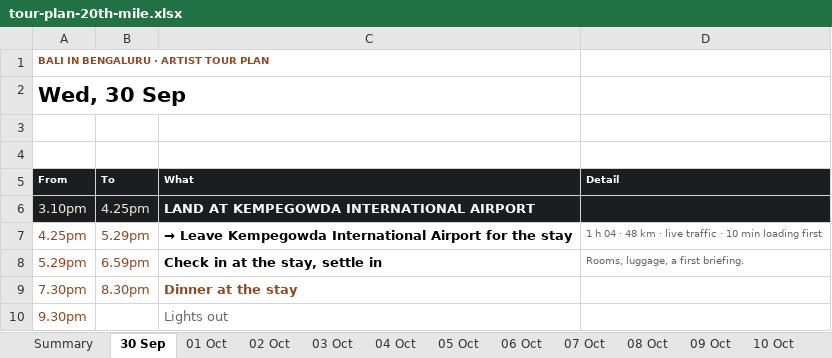
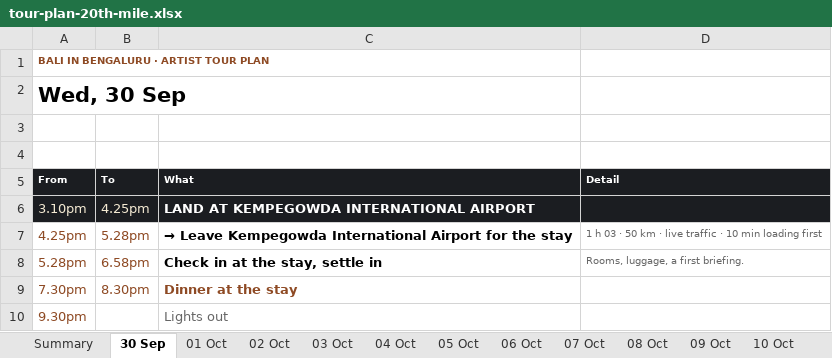
Before and after one commit to p-cult/bali-in-blr, an Excel workbook: plan/tour-plan-20th-mile.xlsx, sheet 30 Sep, drawn as a sheet; values as stored, in another font and other column widths than the file's, no borders; the diff names each change by its address in the sheet, - before the commit and + after, or states it on an @@ line.

```diff
--- a/plan/tour-plan-20th-mile.xlsx (sheet 30 Sep)
+++ b/plan/tour-plan-20th-mile.xlsx (sheet 30 Sep)
-B7 (To): 5.29pm
+B7 (To): 5.28pm
-D7 (Detail): 1 h 04 · 48 km ·…
+D7 (Detail): 1 h 03 · 50 km ·…
-A8 (From): 5.29pm
+A8 (From): 5.28pm
-B8 (To): 6.59pm
+B8 (To): 6.58pm
```
Also changed, not shown: sheet 02 Oct, sheet Summary, sheet 04 Oct, plan/tour-plan-20th-mile-routine.xlsx, plan/tour-plan-citadel-sarovar-portico-routine.xlsx, 12 other files.
